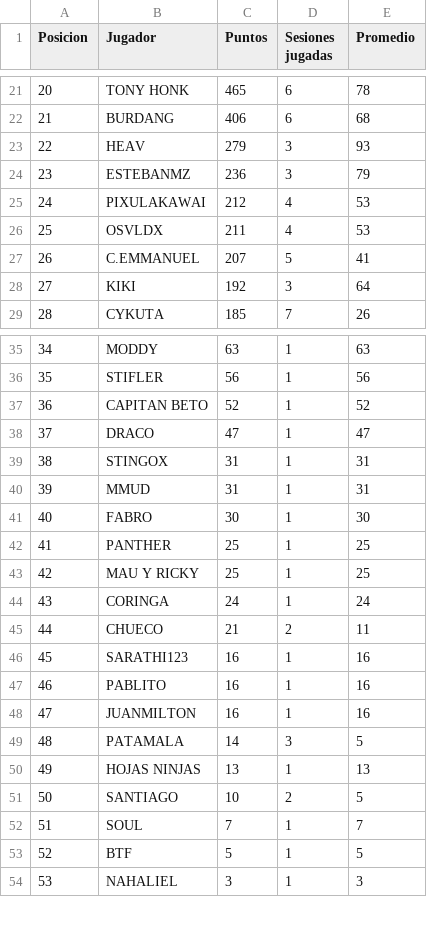
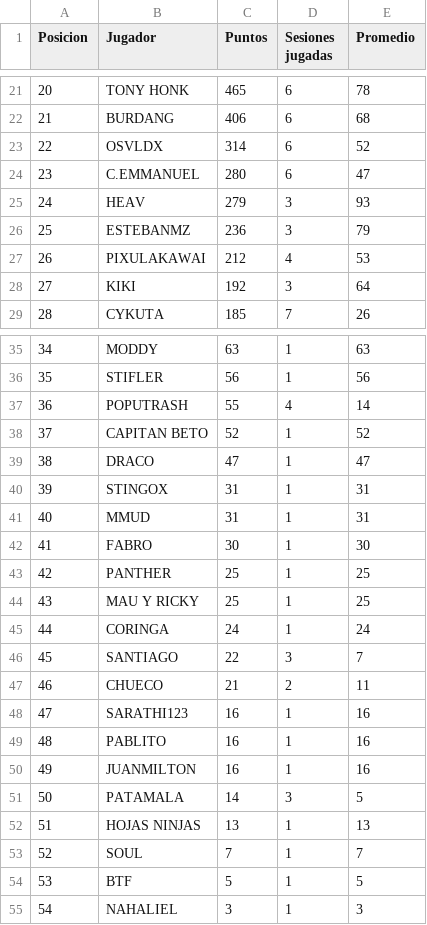
Before and after one commit to BGMP/RVCL, a CSV file: _data/ranking.csv, drawn as a sheet; only a part is shown, gaps mark what is left out; removed rows and columns are numbered as before the commit, all else as after; the diff covers the shown part only; the diff names each change by its address in the sheet, - before the commit and + after, or states it on an @@ line.

```diff
--- a/_data/ranking.csv
+++ b/_data/ranking.csv
@@ column A (Posicion) renumbered between rows 10 and 56 @@
+row 23: 22 | OSVLDX | 314 | 6 | 52
+row 24: 23 | C.EMMANUEL | 280 | 6 | 47
-row 26: 25 | OSVLDX | 211 | 4 | 53
-row 27: 26 | C.EMMANUEL | 207 | 5 | 41
+row 37: 36 | POPUTRASH | 55 | 4 | 14
+row 46: 45 | SANTIAGO | 22 | 3 | 7
-row 51: 50 | SANTIAGO | 10 | 2 | 5
```
Also changed, not shown: 3 added rows, 3 removed rows and 24 edited cells elsewhere in this file, 1 other file.
